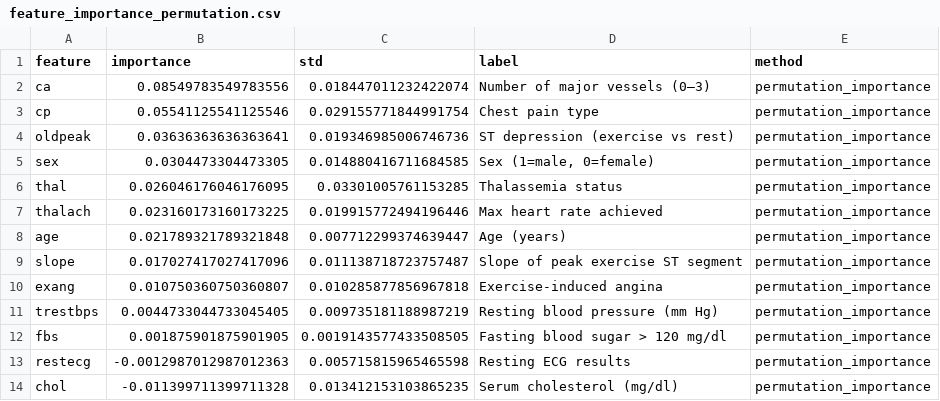
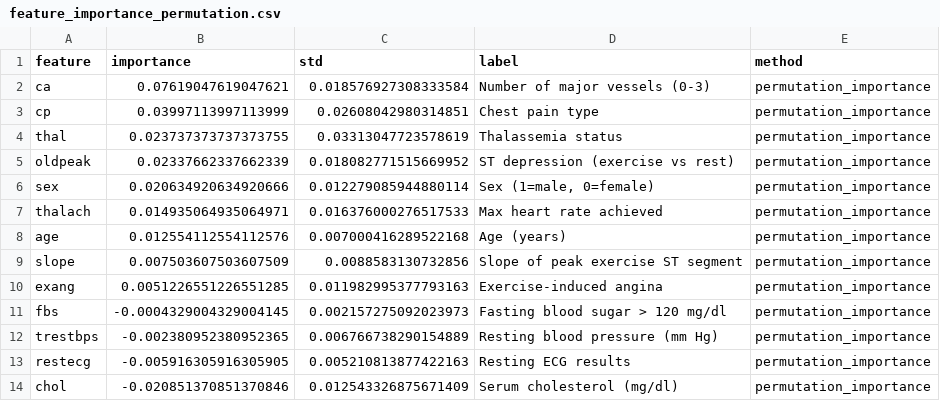
Before and after one commit to avantikaa098/Data-Analysis-Project, a CSV file: artifacts/reports/feature_importance_permutation.csv, drawn as a sheet.

```diff
--- a/artifacts/reports/feature_importance_permutation.csv
+++ b/artifacts/reports/feature_importance_permutation.csv
@@ -1,14 +1,14 @@
 feature,importance,std,label,method
-ca,0.08549783549783556,0.018447011232422074,Number of major vessels (0–3),permutation_importance
-cp,0.05541125541125546,0.029155771844991754,Chest pain type,permutation_importance
-oldpeak,0.03636363636363641,0.019346985006746736,ST depression (exercise vs rest),permutation_importance
-sex,0.0304473304473305,0.014880416711684585,"Sex (1=male, 0=female)",permutation_importance
-thal,0.026046176046176095,0.03301005761153285,Thalassemia status,permutation_importance
-thalach,0.023160173160173225,0.019915772494196446,Max heart rate achieved,permutation_importance
-age,0.021789321789321848,0.007712299374639447,Age (years),permutation_importance
-slope,0.017027417027417096,0.011138718723757487,Slope of peak exercise ST segment,permutation_importance
-exang,0.010750360750360807,0.010285877856967818,Exercise-induced angina,permutation_importance
-trestbps,0.0044733044733045405,0.009735181188987219,Resting blood pressure (mm Hg),permutation_importance
-fbs,0.001875901875901905,0.0019143577433508505,Fasting blood sugar > 120 mg/dl,permutation_importance
-restecg,-0.0012987012987012363,0.005715815965465598,Resting ECG results,permutation_importance
-chol,-0.011399711399711328,0.013412153103865235,Serum cholesterol (mg/dl),permutation_importance
+ca,0.07619047619047621,0.018576927308333584,Number of major vessels (0-3),permutation_importance
+cp,0.03997113997113999,0.02608042980314851,Chest pain type,permutation_importance
+thal,0.023737373737373755,0.03313047723578619,Thalassemia status,permutation_importance
+oldpeak,0.02337662337662339,0.018082771515669952,ST depression (exercise vs rest),permutation_importance
+sex,0.020634920634920666,0.012279085944880114,"Sex (1=male, 0=female)",permutation_importance
+thalach,0.014935064935064971,0.016376000276517533,Max heart rate achieved,permutation_importance
+age,0.012554112554112576,0.007000416289522168,Age (years),permutation_importance
+slope,0.007503607503607509,0.0088583130732856,Slope of peak exercise ST segment,permutation_importance
+exang,0.0051226551226551285,0.011982995377793163,Exercise-induced angina,permutation_importance
+fbs,-0.0004329004329004145,0.002157275092023973,Fasting blood sugar > 120 mg/dl,permutation_importance
+trestbps,-0.002380952380952365,0.006766738290154889,Resting blood pressure (mm Hg),permutation_importance
+restecg,-0.005916305916305905,0.005210813877422163,Resting ECG results,permutation_importance
+chol,-0.020851370851370846,0.012543326875671409,Serum cholesterol (mg/dl),permutation_importance
```
Also changed, not shown: artifacts/reports/feature_importance_native.csv, artifacts/reports/model_comparison.csv, 23 other files.
